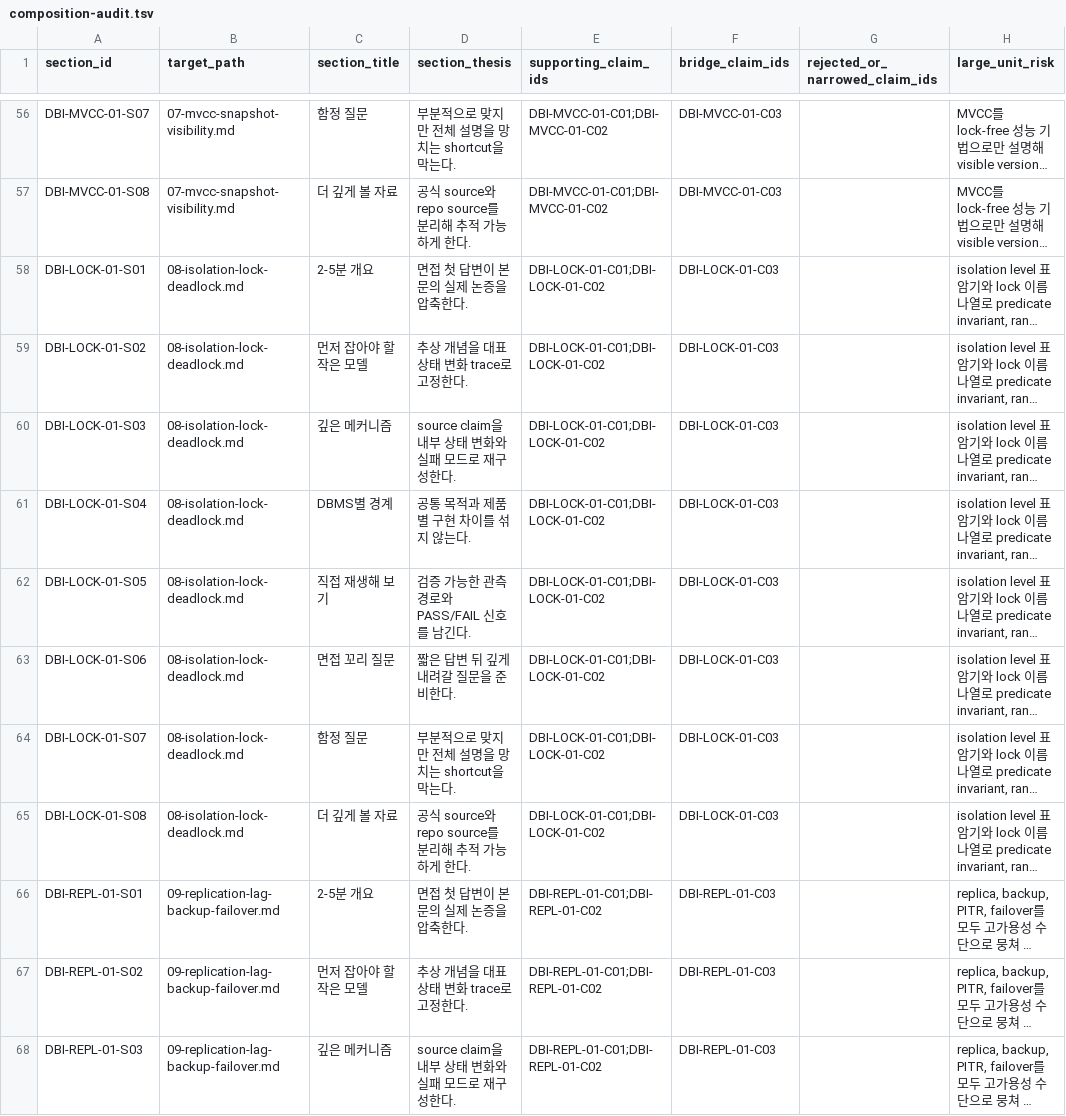
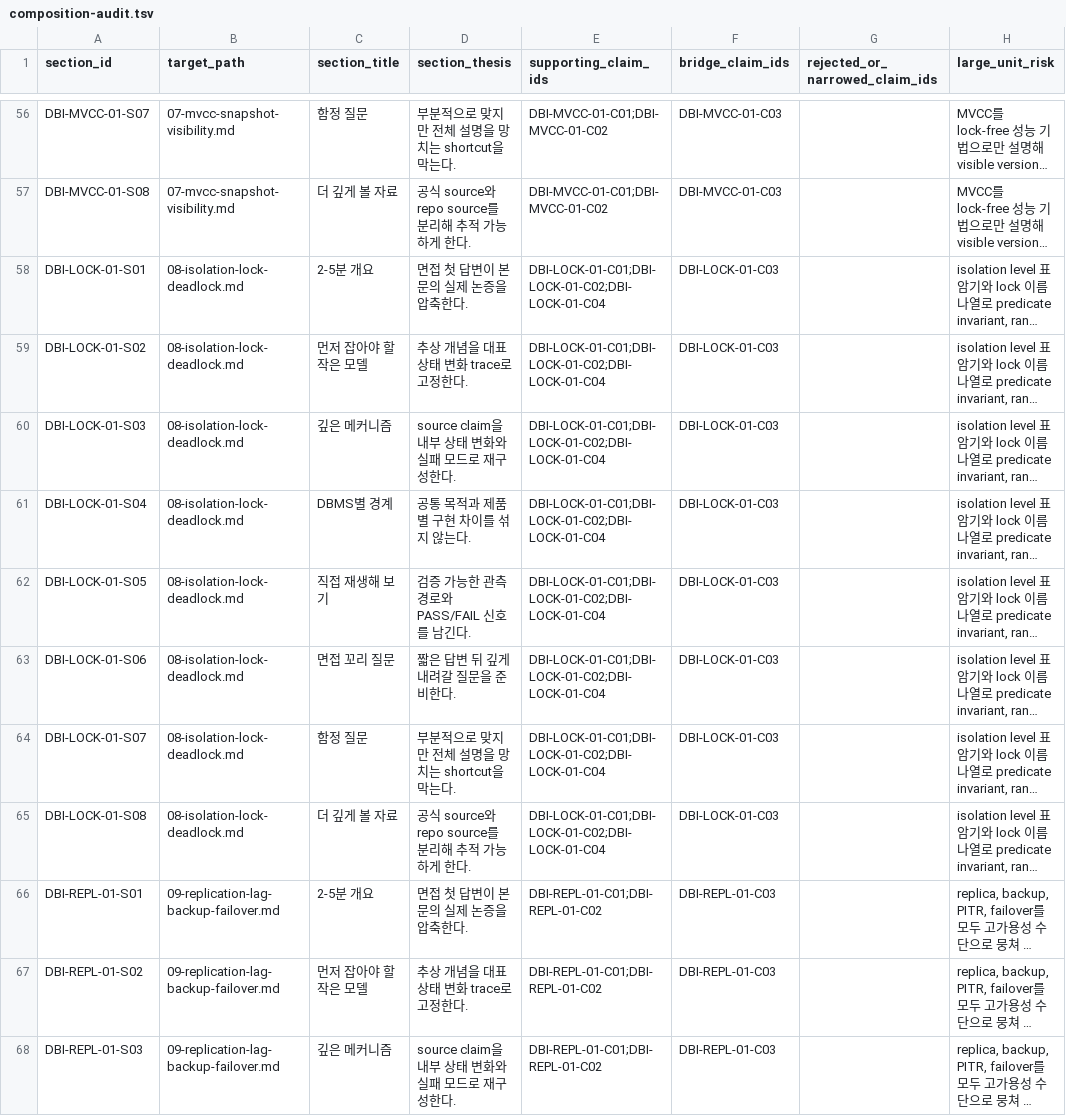
Before and after one commit to aimpugn/study, a TSV file: interviews/database-deep-dive/audit/composition-audit.tsv, drawn as a sheet; only a part is shown, gaps mark what is left out; long unchanged cells end in …; the diff names each change by its address in the sheet, - before the commit and + after, or states it on an @@ line.

```diff
--- a/interviews/database-deep-dive/audit/composition-audit.tsv
+++ b/interviews/database-deep-dive/audit/composition-audit.tsv
-E58:E65 (supporting_claim_ids): DBI-LOCK-01-C01;DBI-LOCK-01-C02
+E58:E65 (supporting_claim_ids): DBI-LOCK-01-C01;DBI-LOCK-01-C02;DBI-LOCK-01-C04
```
Also changed, not shown: interviews/database-deep-dive/audit/claim-audit.tsv, interviews/database-deep-dive/audit/evidence-refs.tsv, 4 other files.
